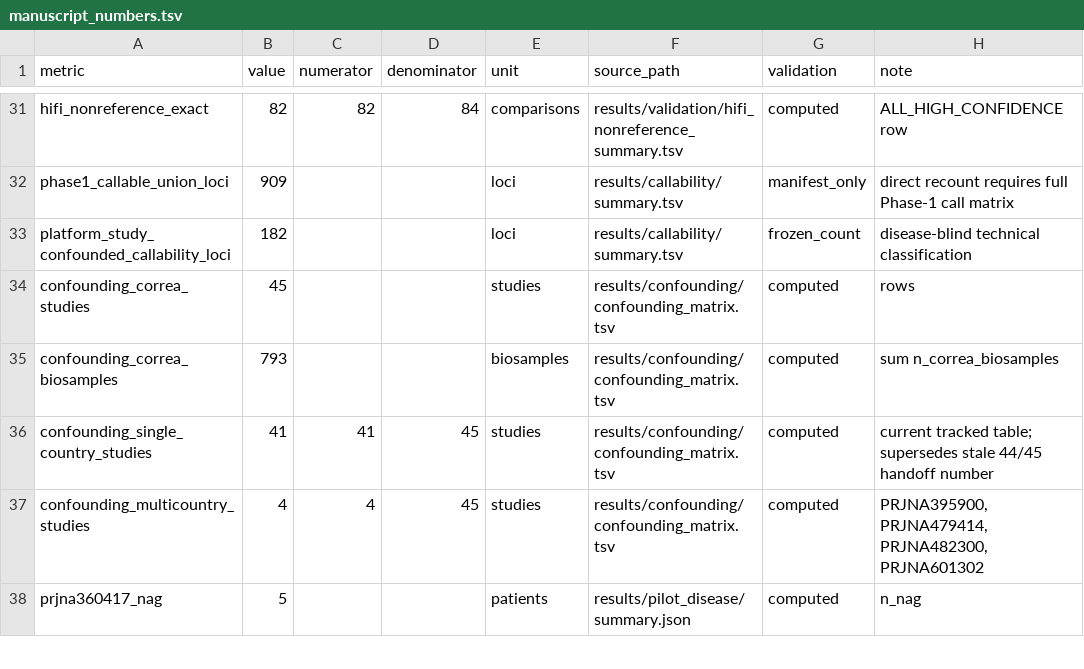
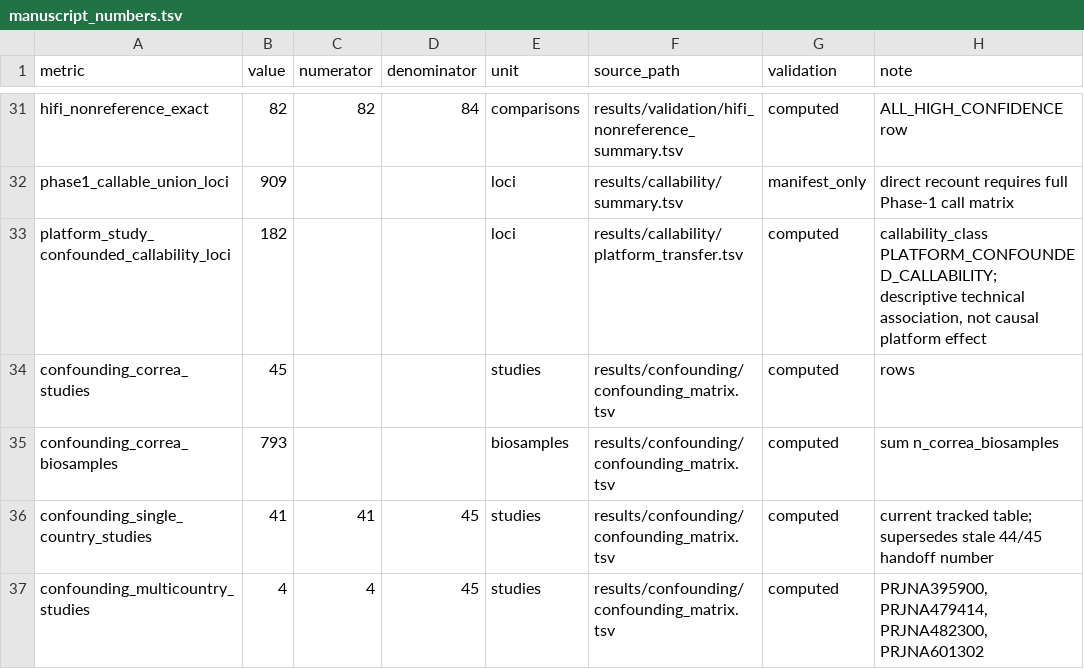
Before and after one commit to kgurgen97/hp-phase-variation, a TSV file: results/manuscript/manuscript_numbers.tsv, drawn as a sheet; only a part is shown, gaps mark what is left out; the shorter side is filled out with more unchanged rows.

Commit message:
Anchor platform count to exported table

```diff
--- a/results/manuscript/manuscript_numbers.tsv
+++ b/results/manuscript/manuscript_numbers.tsv
@@ -32,3 +32,3 @@ hifi_nonreference_exact	82	82	84	comparisons	results/validation/hifi_nonreferenc
 phase1_callable_union_loci	909			loci	results/callability/summary.tsv	manifest_only	direct recount requires full Phase-1 call matrix
-platform_study_confounded_callability_loci	182			loci	results/callability/summary.tsv	frozen_count	disease-blind technical classification
+platform_study_confounded_callability_loci	182			loci	results/callability/platform_transfer.tsv	computed	callability_class PLATFORM_CONFOUNDED_CALLABILITY; descriptive technical association, not causal platform effect
 confounding_correa_studies	45			studies	results/confounding/confounding_matrix.tsv	computed	rows
```
